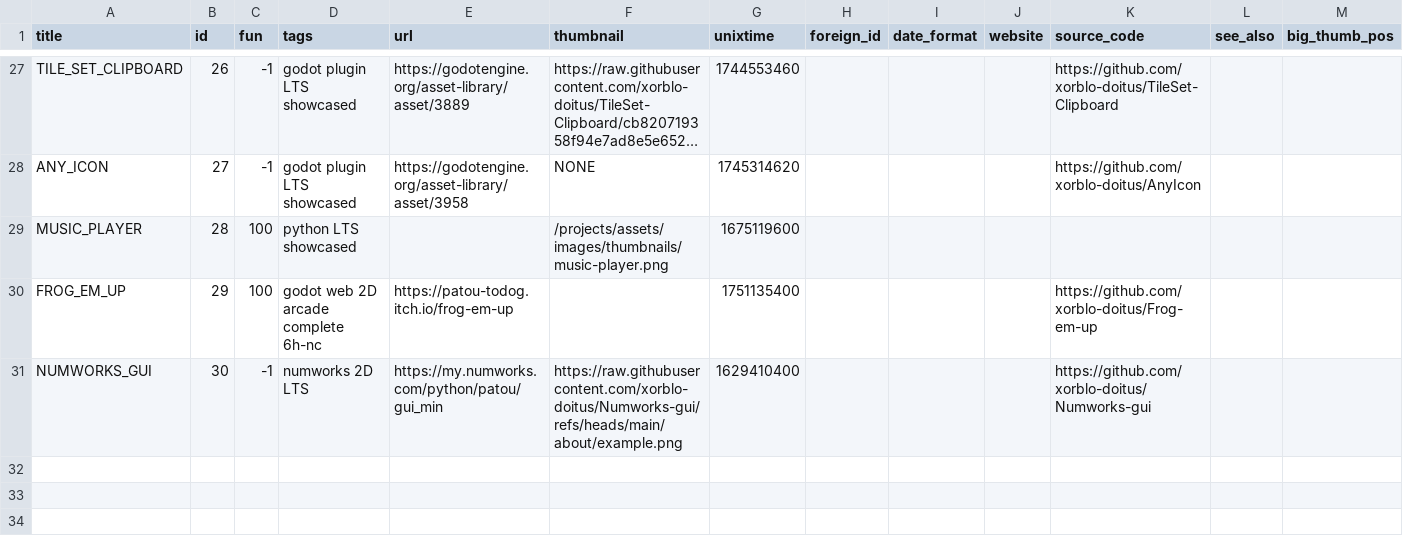
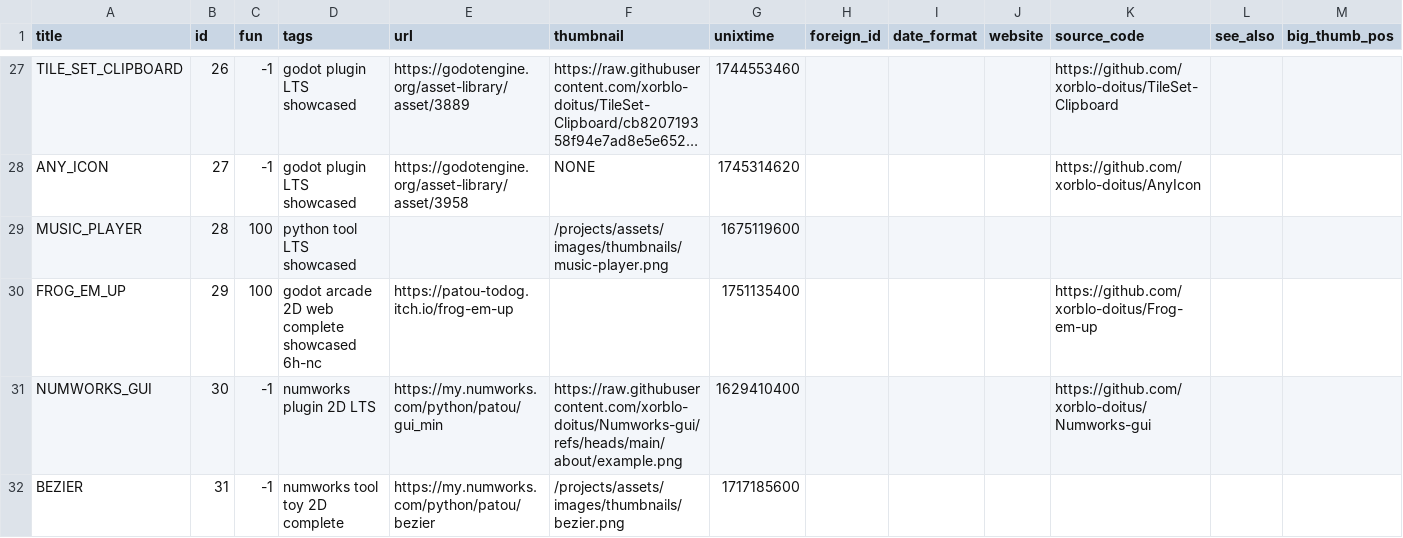
Before and after one commit to xorblo-doitus/projects, a CSV file: docs/assets/data/projects.csv, drawn as a sheet; only a part is shown, gaps mark what is left out; long unchanged cells end in …; rows hold the shown columns only; the diff names each change by its address in the sheet, - before the commit and + after, or states it on an @@ line.

```diff
--- a/docs/assets/data/projects.csv
+++ b/docs/assets/data/projects.csv
-D29 (tags): python LTS showcased
+D29 (tags): python tool LTS showcased
-D30 (tags): godot web 2D arcade complete 6h-nc
+D30 (tags): godot arcade 2D web complete showcased 6h-nc
-D31 (tags): numworks 2D LTS
+D31 (tags): numworks plugin 2D LTS
+row 32: BEZIER | 31 | -1 | numworks tool toy 2D complete | https://my.numworks.com/python/patou/bezier | /projects/assets/images/thumbnails/bezier.png | 1717185600
```
Also changed, not shown: docs/assets/data/translations.csv, 3 other files.
